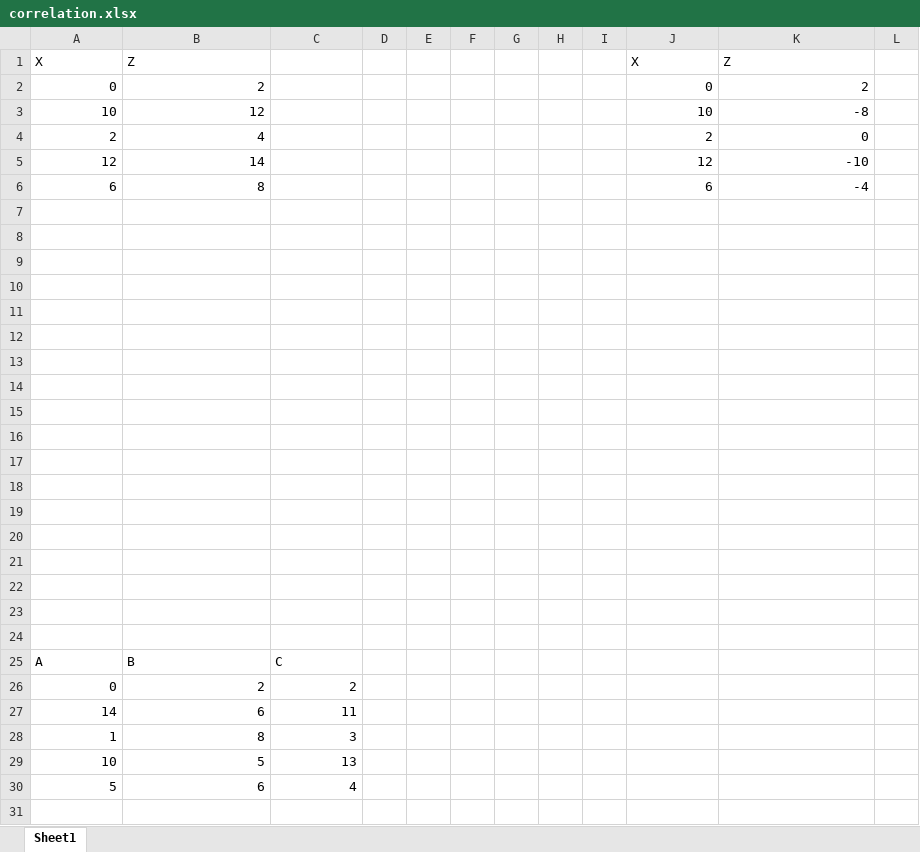
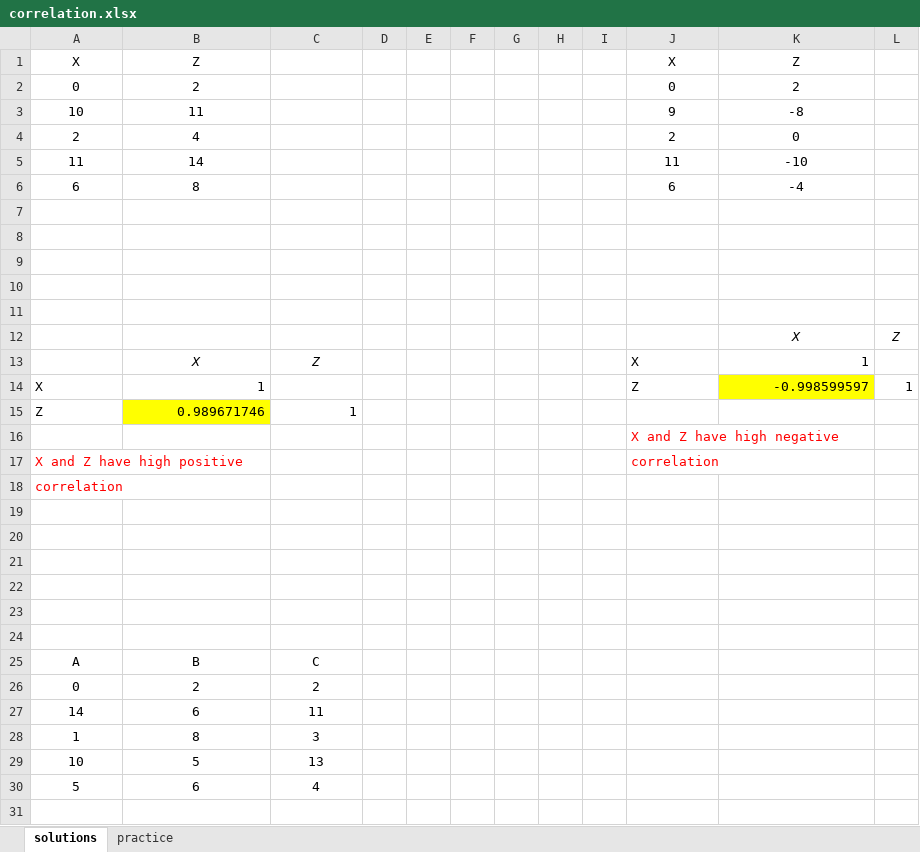
Before and after one commit to bekkerin/Statistics-with-Excel, an Excel workbook: docs/practice/correlation.xlsx, sheet solutions, drawn as a sheet; only a part is shown; values as stored, in another font and other column widths than the file's, no borders; charts and pictures not drawn; the diff names each change by its address in the sheet, - before the commit and + after, or states it on an @@ line.

Commit message:
update correlation

```diff
--- a/docs/practice/correlation.xlsx (sheet solutions)
+++ b/docs/practice/correlation.xlsx (sheet solutions)
-sheet tab: Sheet1
+sheet tab: solutions
+sheet tab: practice
-A1:B1 alignment: left
+A1:B1 alignment: center
-J1:K1 alignment: left
+J1:K1 alignment: center
-A2:B6 alignment: right
+A2:B6 alignment: center
-J2:K6 alignment: right
+J2:K6 alignment: center
-B3: 12
+B3: 11
-J3: 10
+J3: 9
-A5: 12
+A5: 11
-J5: 12
+J5: 11
-row 12: (empty)
+row 12:  |  |  |  |  |  |  |  |  |  | X | Z
-row 13: (empty)
+row 13:  | X | Z |  |  |  |  |  |  | X | 1
-row 14: (empty)
+row 14: X | 1 |  |  |  |  |  |  |  | Z | -0.998599597 | 1
-K14 fill: none
+K14 fill: #FFFF00
-row 15: (empty)
+row 15: Z | 0.989671746 | 1
-B15 fill: none
+B15 fill: #FFFF00
-J16: (empty)
+J16: X and Z have high negative
-row 17: (empty)
+row 17: X and Z have high positive |  |  |  |  |  |  |  |  | correlation
-A18: (empty)
+A18: correlation
-A25:C25 alignment: left
+A25:C25 alignment: center
-A26:C30 alignment: right
+A26:C30 alignment: center
```
Also changed, not shown: charts or pictures, 3 other files.
